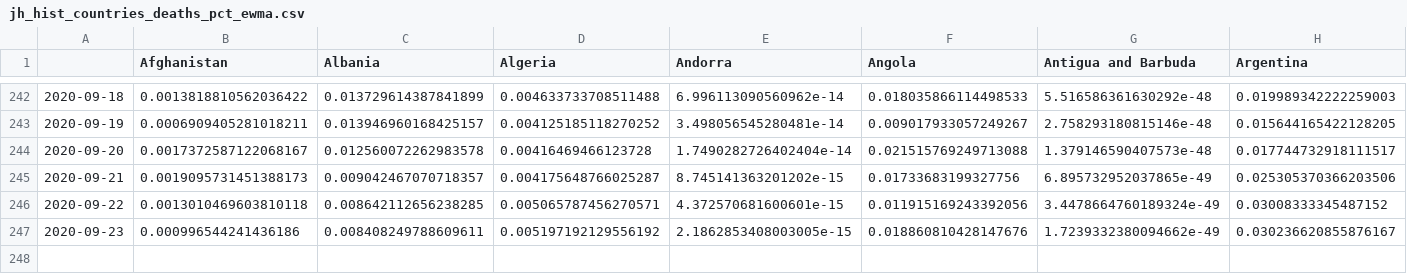
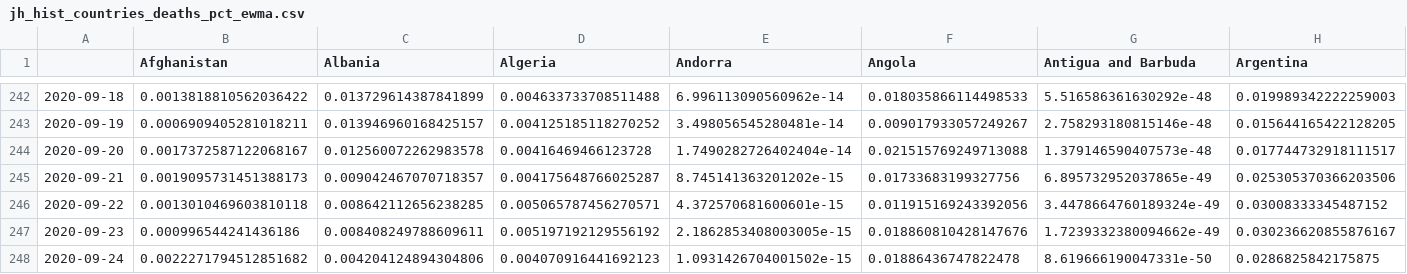
Before and after one commit to BrianLDev/Covid19_Analytics, a CSV file: Datasets/JH/jh_hist_countries_deaths_pct_ewma.csv, drawn as a sheet; only a part is shown, gaps mark what is left out; rows hold the shown columns only; the diff names each change by its address in the sheet, - before the commit and + after, or states it on an @@ line.

```diff
--- a/Datasets/JH/jh_hist_countries_deaths_pct_ewma.csv
+++ b/Datasets/JH/jh_hist_countries_deaths_pct_ewma.csv
+row 248: 2020-09-24 | 0.0022271794512851682 | 0.004204124894304806 | 0.004070916441692123 | 1.0931426704001502e-15 | 0.01886436747822478 | 8.619666190047331e-50 | 0.0286825842175875
```
Also changed, not shown: Datasets/JH/jh_hist_countries_cases_pct.csv, Datasets/JH/jh_hist_countries_cases_pct_ewma.csv, 22 other files.
